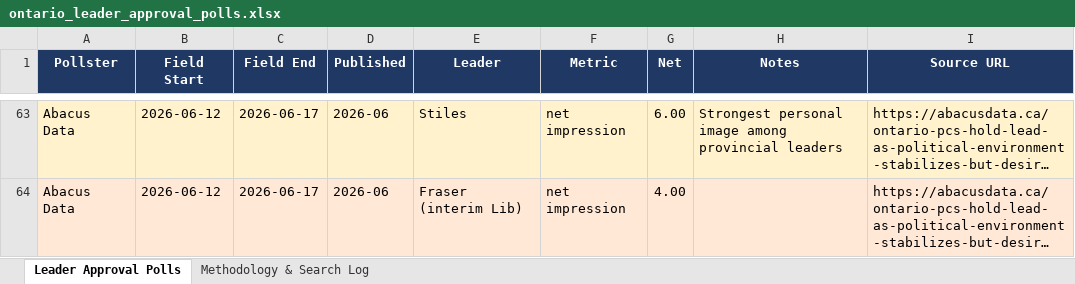
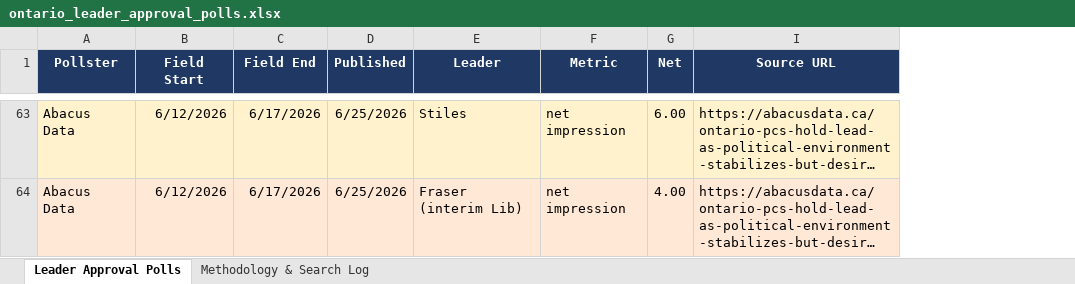
Before and after one commit to sjkiss/2025-Ontario-Election, an Excel workbook: data/ontario_leader_approval_polls.xlsx, sheet Leader Approval Polls, drawn as a sheet; only a part is shown, gaps mark what is left out; long unchanged cells end in …; values as stored, in another font and other column widths than the file's, no borders; the diff covers the shown part only; the diff names each change by its address in the sheet, - before the commit and + after, or states it on an @@ line.

```diff
--- a/data/ontario_leader_approval_polls.xlsx (sheet Leader Approval Polls)
+++ b/data/ontario_leader_approval_polls.xlsx (sheet Leader Approval Polls)
@@ column H (Notes) hidden, row 63: Strongest personal image among provincial leaders @@
-B63:B64 (Field Start): 2026-06-12
+B63:B64 (Field Start): 6/12/2026
-C63:C64 (Field End): 2026-06-17
+C63:C64 (Field End): 6/17/2026
-D63:D64 (Published): 2026-06
+D63:D64 (Published): 6/25/2026
```
Also changed, not shown: 129 edited cells and cell formats elsewhere in this sheet, hidden cells, 1 other file.
